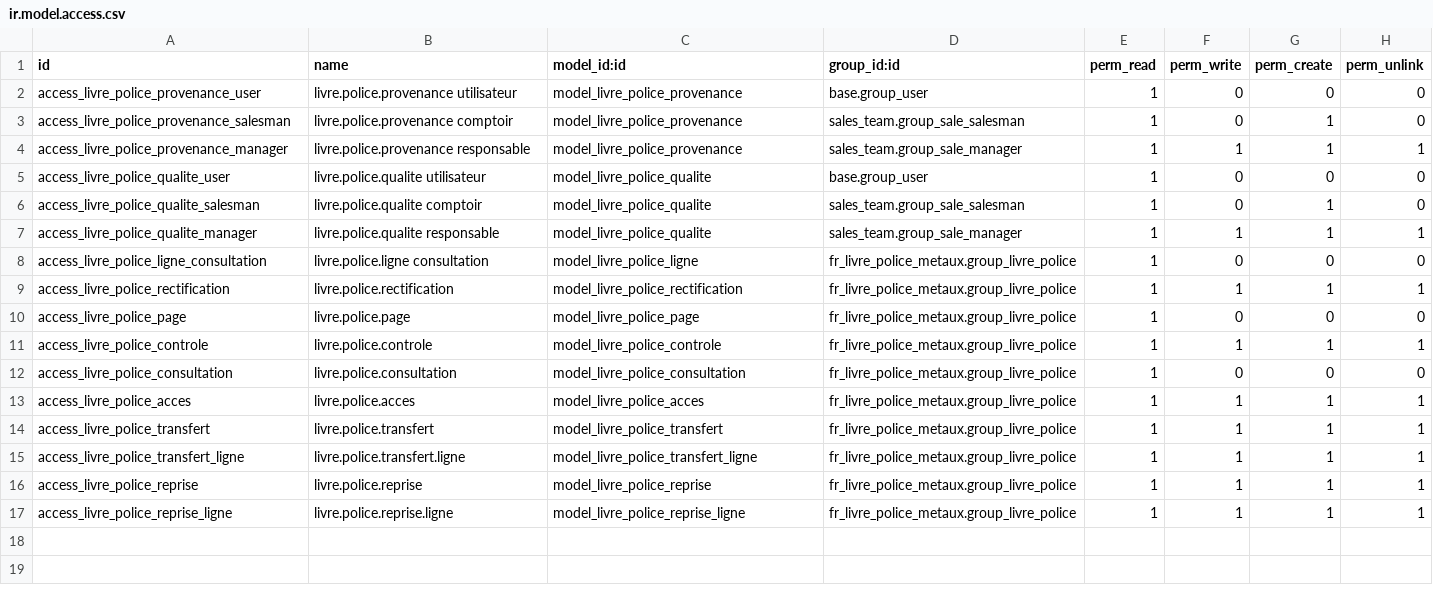
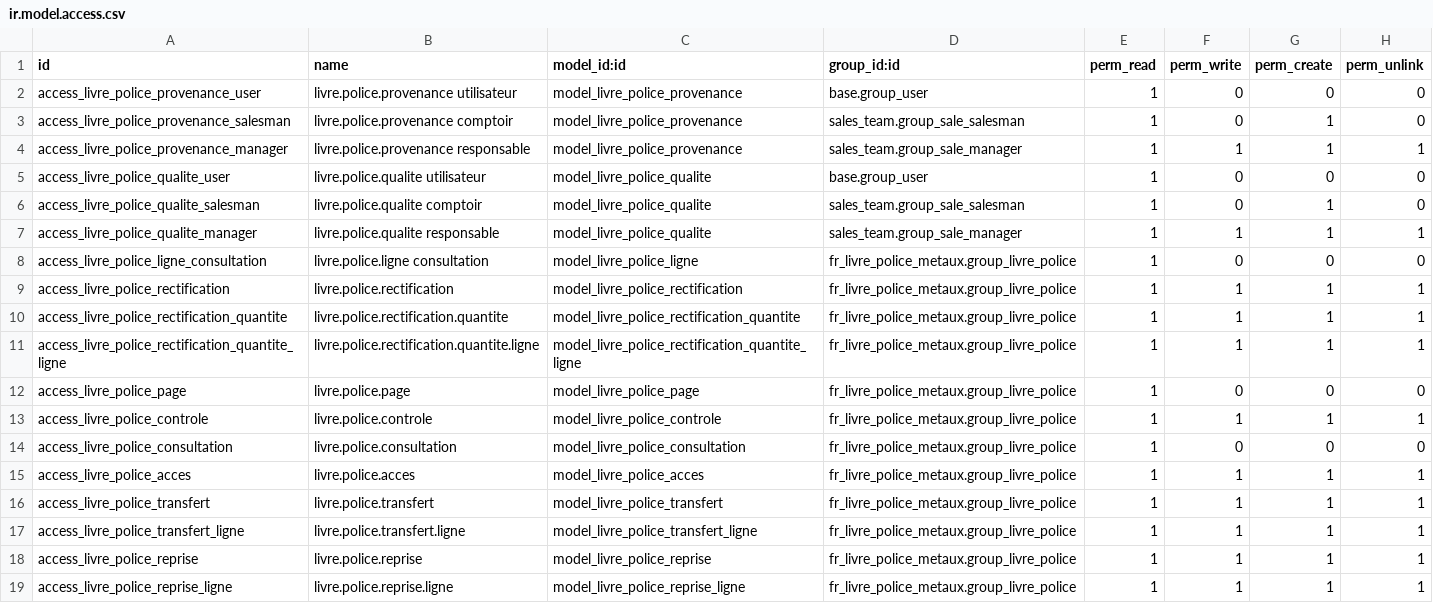
Before and after one commit to Qalisa/odoo-apps, a CSV file: addons/fr_livre_police_metaux/security/ir.model.access.csv, drawn as a sheet.

Commit message:
feat(livre-police): rectifier des quantites, et que le stock suive
Constate en exploitation : l'etat de stock qui a nourri la reprise
d'ouverture d'un comptoir surevaluait les quantites — 1 251 g d'or inscrits
qui n'ont jamais ete detenus. Le texte ne connait qu'un remede, la
rectification (CGI, ann. IV, art. 56 J sexdecies, 2° c) ; inscrire de
fausses sorties aurait fait dire au registre que ce metal etait parti sans
acheteur ni facture, soit une mention fausse pour en corriger une autre.

Mais la rectification ne corrigeait que la mention. Mesure avant
correctif : rectifier 23 lingots de 20 g a 3 faisait annoncer 520 g en
stock au lieu de 60. Deux causes, envers l'une de l'autre — la
rectification comptait comme une seconde entree, et l'inscription rectifiee
continuait de compter pour ce qu'elle avait dit. Le stock, lui, ne bougeait
pas.

Une rectification ne detient donc plus rien : c'est l'inscription d'origine
qui porte le numero d'ordre appose sur le lot (c. pen., art. R321-4), donc
elle qui tient le stock, mais pour ce que dit sa derniere rectification. Une
inscription ramenee a zero n'est ni en stock ni sortie — son etat reste
vide, sans quoi elle ressortait dans la liste de ce que le comptoir detient.

Le stock suit par ajustement d'inventaire, le chemin qu'emprunte deja la
reprise en sens inverse. Le lot se retrouve par le mouvement qui l'a fait
naitre et non par son nom : un lot deja transfere est qualifie et detache de
sa societe, et le chercher par « 000004 » tomberait sur celui d'un autre
comptoir.

L'ecran « Rectifier les quantites » traite une reprise entiere d'un seul
geste, avec un motif unique — elles procedent du meme constat. Le poids ne
s'y saisit pas : il se deduit a la proportion de l'inscrit, ce qui vaut pour
les deux regimes et interdit qu'une inscription se contredise elle-meme.

```diff
--- a/addons/fr_livre_police_metaux/security/ir.model.access.csv
+++ b/addons/fr_livre_police_metaux/security/ir.model.access.csv
@@ -9,2 +9,4 @@ access_livre_police_ligne_consultation,livre.police.ligne consultation,model_liv
 access_livre_police_rectification,livre.police.rectification,model_livre_police_rectification,fr_livre_police_metaux.group_livre_police,1,1,1,1
+access_livre_police_rectification_quantite,livre.police.rectification.quantite,model_livre_police_rectification_quantite,fr_livre_police_metaux.group_livre_police,1,1,1,1
+access_livre_police_rectification_quantite_ligne,livre.police.rectification.quantite.ligne,model_livre_police_rectification_quantite_ligne,fr_livre_police_metaux.group_livre_police,1,1,1,1
 access_livre_police_page,livre.police.page,model_livre_police_page,fr_livre_police_metaux.group_livre_police,1,0,0,0
```
Also changed, not shown: 8 other files.
